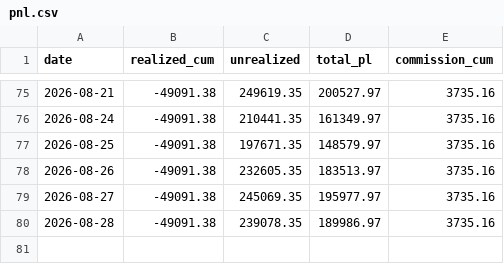
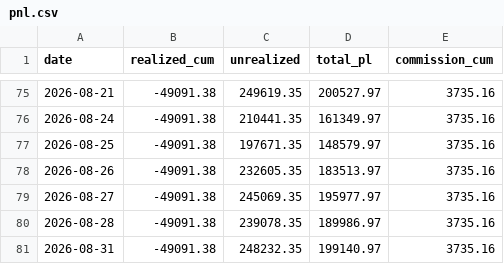
Before and after one commit to lumduan/csm-set, a CSV file: docs/live-test/graphs/pnl.csv, drawn as a sheet; only a part is shown, gaps mark what is left out; the diff names each change by its address in the sheet, - before the commit and + after, or states it on an @@ line.

```diff
--- a/docs/live-test/graphs/pnl.csv
+++ b/docs/live-test/graphs/pnl.csv
+row 81: 2026-08-31 | -49091.38 | 248232.35 | 199140.97 | 3735.16
```
Also changed, not shown: 3 other files.
